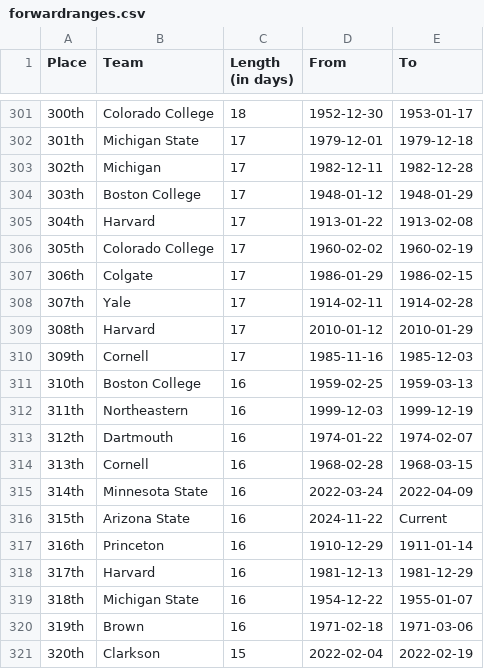
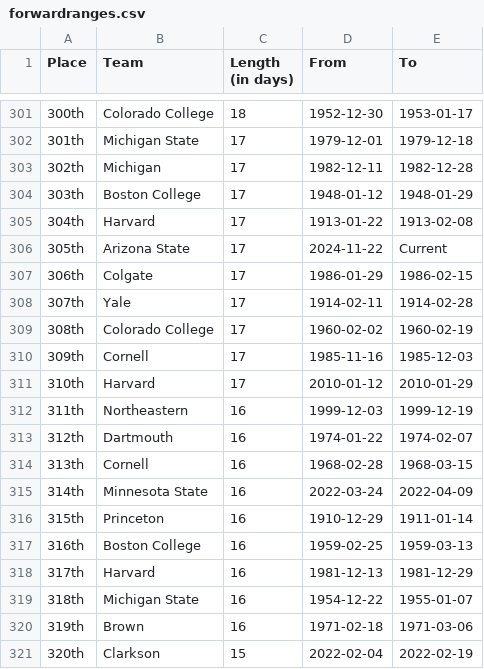
Before and after one commit to ankudovychm/collegehockey-macguffin, a CSV file: data/leaderboard/forwardranges.csv, drawn as a sheet; only a part is shown, gaps mark what is left out.

```diff
--- a/data/leaderboard/forwardranges.csv
+++ b/data/leaderboard/forwardranges.csv
@@ -305,8 +305,8 @@ Place,Team,Length (in days),From,To
 304th,Harvard,17,1913-01-22,1913-02-08
-305th,Colorado College,17,1960-02-02,1960-02-19
+305th,Arizona State,17,2024-11-22,Current
 306th,Colgate,17,1986-01-29,1986-02-15
 307th,Yale,17,1914-02-11,1914-02-28
-308th,Harvard,17,2010-01-12,2010-01-29
+308th,Colorado College,17,1960-02-02,1960-02-19
 309th,Cornell,17,1985-11-16,1985-12-03
-310th,Boston College,16,1959-02-25,1959-03-13
+310th,Harvard,17,2010-01-12,2010-01-29
 311th,Northeastern,16,1999-12-03,1999-12-19
@@ -315,4 +315,4 @@ Place,Team,Length (in days),From,To
 314th,Minnesota State,16,2022-03-24,2022-04-09
-315th,Arizona State,16,2024-11-22,Current
-316th,Princeton,16,1910-12-29,1911-01-14
+315th,Princeton,16,1910-12-29,1911-01-14
+316th,Boston College,16,1959-02-25,1959-03-13
 317th,Harvard,16,1981-12-13,1981-12-29
```
Also changed, not shown: data/leaderboard/forwardtotals.csv, data/leaderboard/reverseranges.csv, 1 other file.
